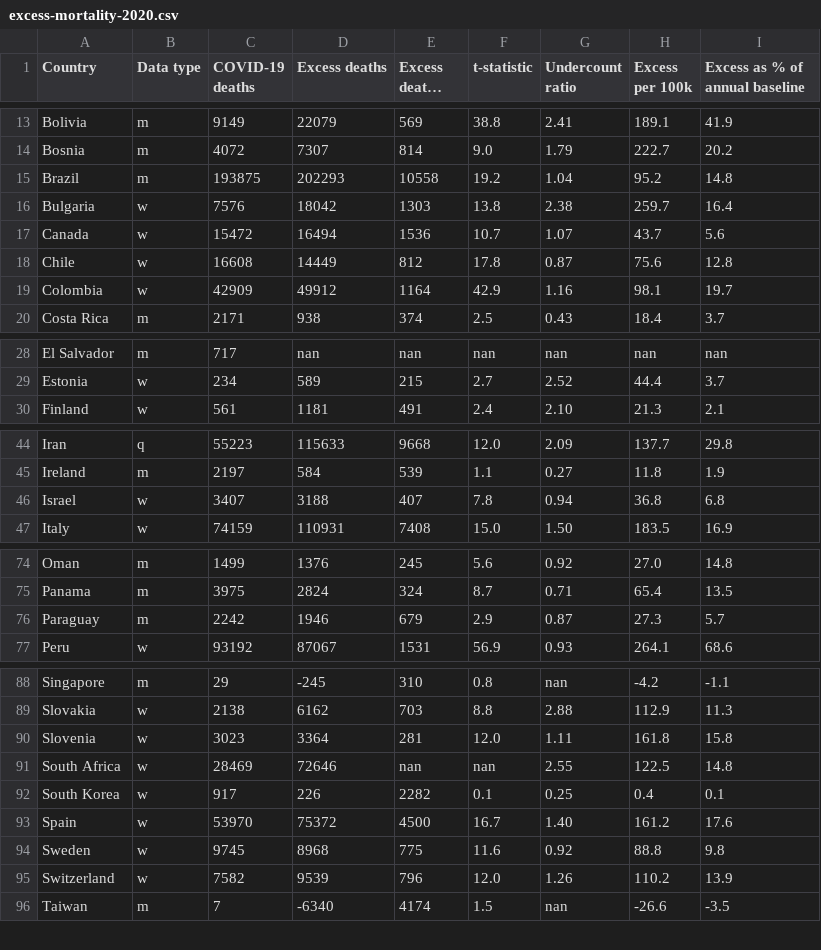
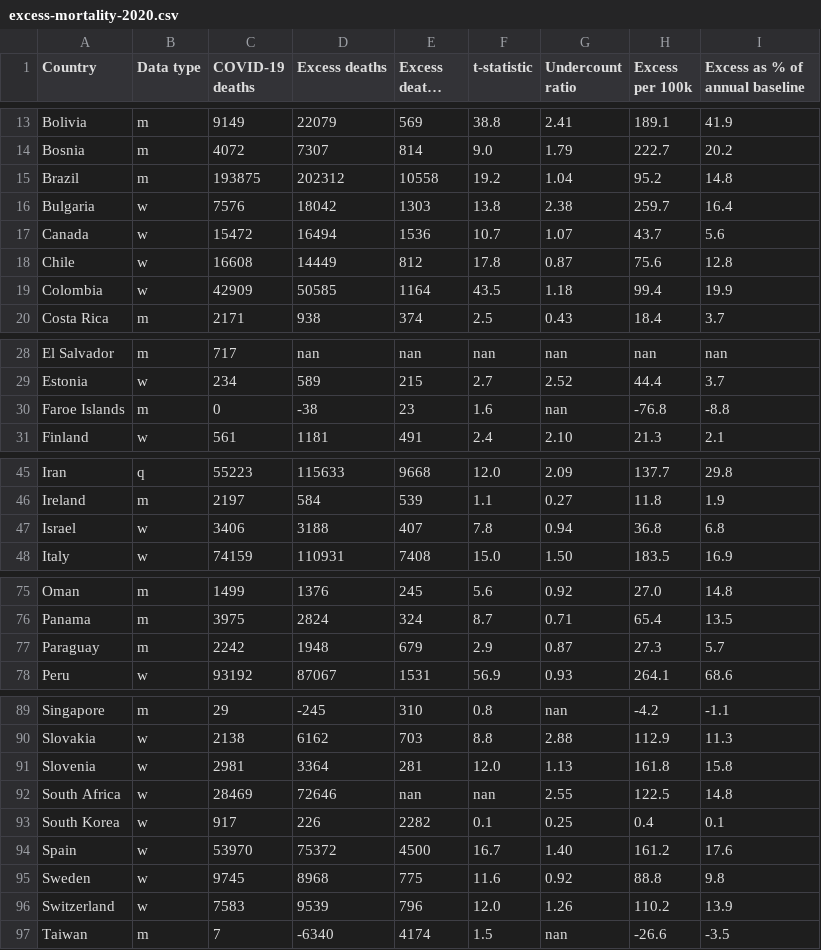
Before and after one commit to dkobak/excess-mortality, a CSV file: excess-mortality-2020.csv, drawn as a sheet; only a part is shown, gaps mark what is left out; long unchanged cells end in ….

```diff
--- a/excess-mortality-2020.csv
+++ b/excess-mortality-2020.csv
@@ -14,3 +14,3 @@ Bolivia,m,9149,22079,569,38.8,2.41,189.1,41.9
 Bosnia,m,4072,7307,814,9.0,1.79,222.7,20.2
-Brazil,m,193875,202293,10558,19.2,1.04,95.2,14.8
+Brazil,m,193875,202312,10558,19.2,1.04,95.2,14.8
 Bulgaria,w,7576,18042,1303,13.8,2.38,259.7,16.4
@@ -18,3 +18,3 @@ Canada,w,15472,16494,1536,10.7,1.07,43.7,5.6
 Chile,w,16608,14449,812,17.8,0.87,75.6,12.8
-Colombia,w,42909,49912,1164,42.9,1.16,98.1,19.7
+Colombia,w,42909,50585,1164,43.5,1.18,99.4,19.9
 Costa Rica,m,2171,938,374,2.5,0.43,18.4,3.7
@@ -29,2 +29,3 @@ El Salvador,m,717,nan,nan,nan,nan,nan,nan
 Estonia,w,234,589,215,2.7,2.52,44.4,3.7
+Faroe Islands,m,0,-38,23,1.6,nan,-76.8,-8.8
 Finland,w,561,1181,491,2.4,2.10,21.3,2.1
@@ -45,3 +46,3 @@ Iran,q,55223,115633,9668,12.0,2.09,137.7,29.8
 Ireland,m,2197,584,539,1.1,0.27,11.8,1.9
-Israel,w,3407,3188,407,7.8,0.94,36.8,6.8
+Israel,w,3406,3188,407,7.8,0.94,36.8,6.8
 Italy,w,74159,110931,7408,15.0,1.50,183.5,16.9
@@ -75,3 +76,3 @@ Oman,m,1499,1376,245,5.6,0.92,27.0,14.8
 Panama,m,3975,2824,324,8.7,0.71,65.4,13.5
-Paraguay,m,2242,1946,679,2.9,0.87,27.3,5.7
+Paraguay,m,2242,1948,679,2.9,0.87,27.3,5.7
 Peru,w,93192,87067,1531,56.9,0.93,264.1,68.6
@@ -89,3 +90,3 @@ Singapore,m,29,-245,310,0.8,nan,-4.2,-1.1
 Slovakia,w,2138,6162,703,8.8,2.88,112.9,11.3
-Slovenia,w,3023,3364,281,12.0,1.11,161.8,15.8
+Slovenia,w,2981,3364,281,12.0,1.13,161.8,15.8
 South Africa,w,28469,72646,nan,nan,2.55,122.5,14.8
@@ -94,3 +95,3 @@ Spain,w,53970,75372,4500,16.7,1.40,161.2,17.6
 Sweden,w,9745,8968,775,11.6,0.92,88.8,9.8
-Switzerland,w,7582,9539,796,12.0,1.26,110.2,13.9
+Switzerland,w,7583,9539,796,12.0,1.26,110.2,13.9
 Taiwan,m,7,-6340,4174,1.5,nan,-26.6,-3.5
```
Also changed, not shown: baselines.csv, excess-mortality.csv, 6 other files.
